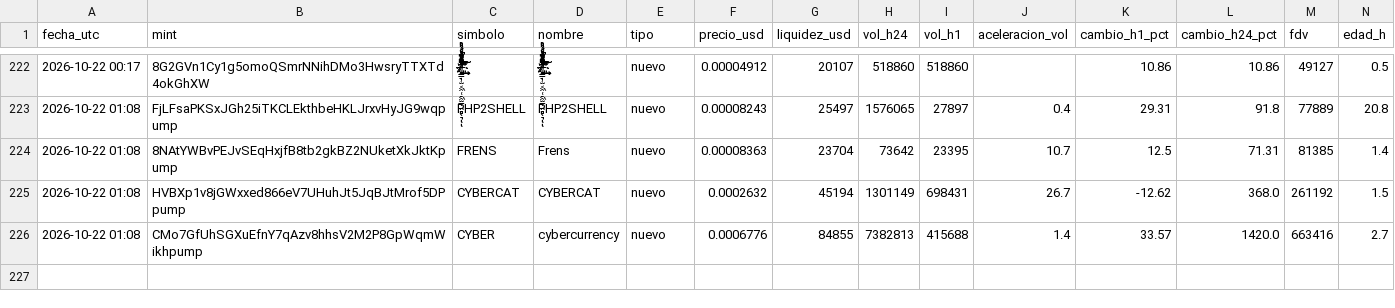
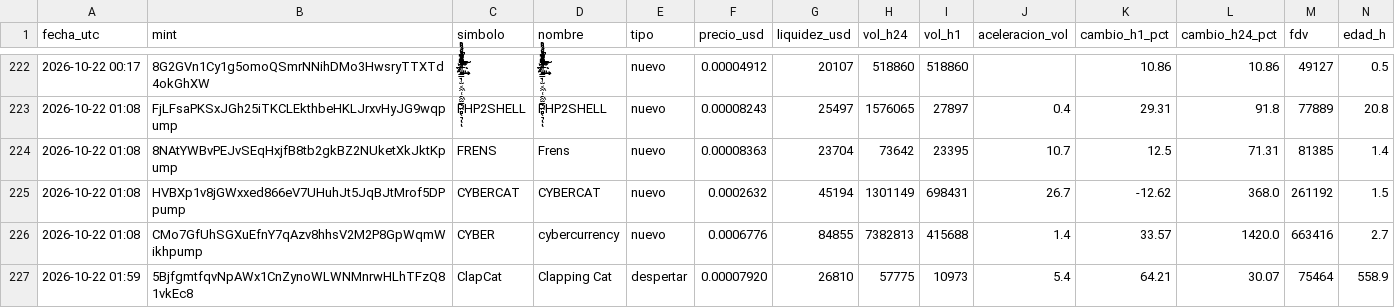
Before and after one commit to romeroyair9977-design/memecoins, a CSV file: data/candidatos.csv, drawn as a sheet; only a part is shown, gaps mark what is left out; rows hold the shown columns only; the diff names each change by its address in the sheet, - before the commit and + after, or states it on an @@ line.

```diff
--- a/data/candidatos.csv
+++ b/data/candidatos.csv
+row 227: 2026-10-22 01:59 | 5BjfgmtfqvNpAWx1CnZynoWLWNMnrwHLhTFzQ81vkEc8 | ClapCat | Clapping Cat | despertar | 0.00007920 | 26810 | 57775 | 10973 | 5.4 | 64.21 | 30.07 | 75464 | 558.9
```
Also changed, not shown: data/paper_balance.csv, 1 other file.
